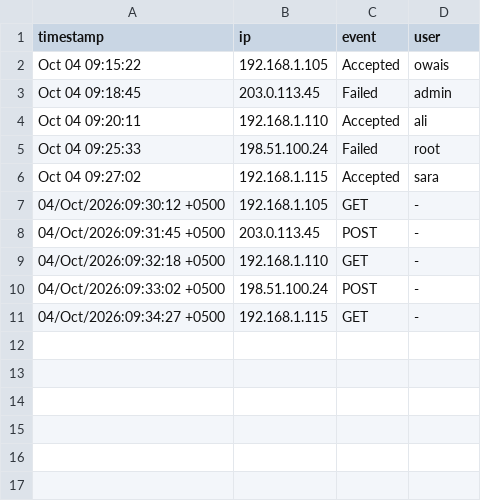
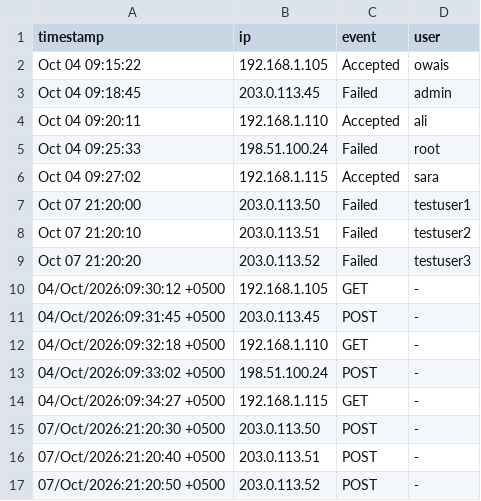
Before and after one commit to owaisahmed3535/aquafresh-log-monitoring, a CSV file: parsed_logs.csv, drawn as a sheet.

```diff
--- a/parsed_logs.csv
+++ b/parsed_logs.csv
@@ -6,2 +6,5 @@ Oct 04 09:25:33,198.51.100.24,Failed,root
 Oct 04 09:27:02,192.168.1.115,Accepted,sara
+Oct 07 21:20:00,203.0.113.50,Failed,testuser1
+Oct 07 21:20:10,203.0.113.51,Failed,testuser2
+Oct 07 21:20:20,203.0.113.52,Failed,testuser3
 04/Oct/2026:09:30:12 +0500,192.168.1.105,GET,-
@@ -11 +14,4 @@ Oct 04 09:27:02,192.168.1.115,Accepted,sara
 04/Oct/2026:09:34:27 +0500,192.168.1.115,GET,-
+07/Oct/2026:21:20:30 +0500,203.0.113.50,POST,-
+07/Oct/2026:21:20:40 +0500,203.0.113.51,POST,-
+07/Oct/2026:21:20:50 +0500,203.0.113.52,POST,-
```
Also changed, not shown: 5 other files.
